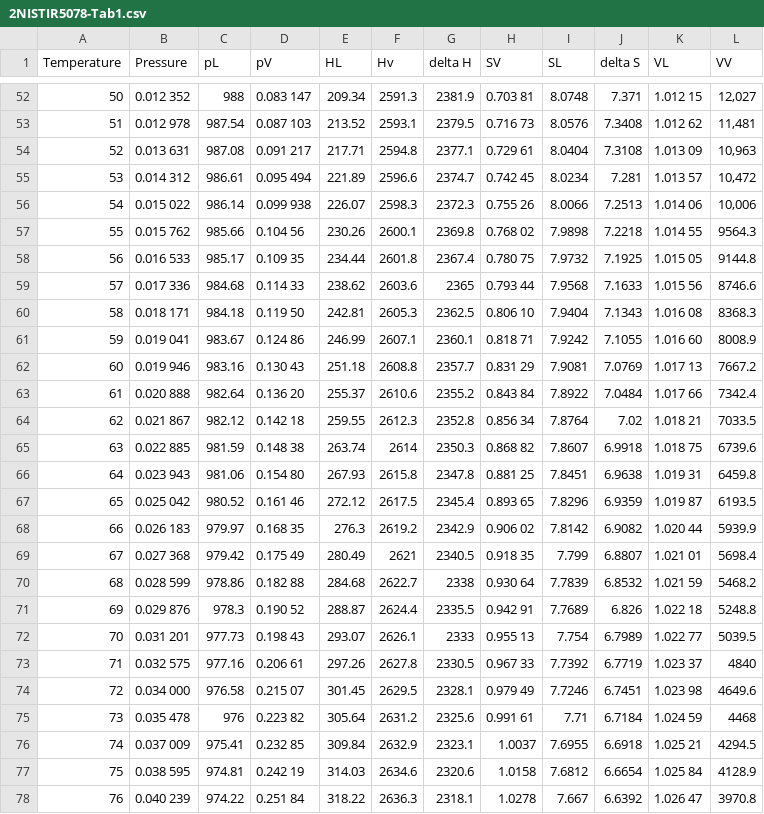
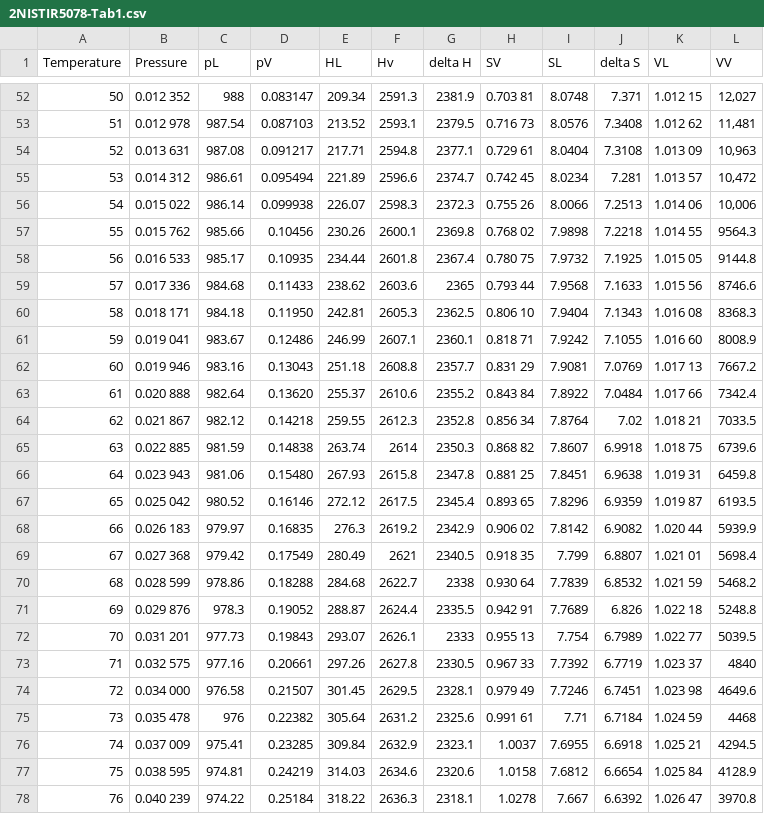
Before and after one commit to MAAdeli/Process-Project, a CSV file: 2NISTIR5078-Tab1.csv, drawn as a sheet; only a part is shown, gaps mark what is left out; the diff covers the shown part only.

```diff
--- a/2NISTIR5078-Tab1.csv
+++ b/2NISTIR5078-Tab1.csv
@@ -52,27 +52,27 @@
-50,0.012 352,988,0.083 147,209.34,2591.3,2381.9,0.703 81,8.0748,7.371,1.012 15,"12,027"
-51,0.012 978,987.54,0.087 103,213.52,2593.1,2379.5,0.716 73,8.0576,7.3408,1.012 62,"11,481"
-52,0.013 631,987.08,0.091 217,217.71,2594.8,2377.1,0.729 61,8.0404,7.3108,1.013 09,"10,963"
-53,0.014 312,986.61,0.095 494,221.89,2596.6,2374.7,0.742 45,8.0234,7.281,1.013 57,"10,472"
-54,0.015 022,986.14,0.099 938,226.07,2598.3,2372.3,0.755 26,8.0066,7.2513,1.014 06,"10,006"
-55,0.015 762,985.66,0.104 56,230.26,2600.1,2369.8,0.768 02,7.9898,7.2218,1.014 55,9564.3
-56,0.016 533,985.17,0.109 35,234.44,2601.8,2367.4,0.780 75,7.9732,7.1925,1.015 05,9144.8
-57,0.017 336,984.68,0.114 33,238.62,2603.6,2365,0.793 44,7.9568,7.1633,1.015 56,8746.6
-58,0.018 171,984.18,0.119 50,242.81,2605.3,2362.5,0.806 10,7.9404,7.1343,1.016 08,8368.3
-59,0.019 041,983.67,0.124 86,246.99,2607.1,2360.1,0.818 71,7.9242,7.1055,1.016 60,8008.9
-60,0.019 946,983.16,0.130 43,251.18,2608.8,2357.7,0.831 29,7.9081,7.0769,1.017 13,7667.2
-61,0.020 888,982.64,0.136 20,255.37,2610.6,2355.2,0.843 84,7.8922,7.0484,1.017 66,7342.4
-62,0.021 867,982.12,0.142 18,259.55,2612.3,2352.8,0.856 34,7.8764,7.02,1.018 21,7033.5
-63,0.022 885,981.59,0.148 38,263.74,2614,2350.3,0.868 82,7.8607,6.9918,1.018 75,6739.6
-64,0.023 943,981.06,0.154 80,267.93,2615.8,2347.8,0.881 25,7.8451,6.9638,1.019 31,6459.8
-65,0.025 042,980.52,0.161 46,272.12,2617.5,2345.4,0.893 65,7.8296,6.9359,1.019 87,6193.5
-66,0.026 183,979.97,0.168 35,276.3,2619.2,2342.9,0.906 02,7.8142,6.9082,1.020 44,5939.9
-67,0.027 368,979.42,0.175 49,280.49,2621,2340.5,0.918 35,7.799,6.8807,1.021 01,5698.4
-68,0.028 599,978.86,0.182 88,284.68,2622.7,2338,0.930 64,7.7839,6.8532,1.021 59,5468.2
-69,0.029 876,978.3,0.190 52,288.87,2624.4,2335.5,0.942 91,7.7689,6.826,1.022 18,5248.8
-70,0.031 201,977.73,0.198 43,293.07,2626.1,2333,0.955 13,7.754,6.7989,1.022 77,5039.5
-71,0.032 575,977.16,0.206 61,297.26,2627.8,2330.5,0.967 33,7.7392,6.7719,1.023 37,4840
-72,0.034 000,976.58,0.215 07,301.45,2629.5,2328.1,0.979 49,7.7246,6.7451,1.023 98,4649.6
-73,0.035 478,976,0.223 82,305.64,2631.2,2325.6,0.991 61,7.71,6.7184,1.024 59,4468
-74,0.037 009,975.41,0.232 85,309.84,2632.9,2323.1,1.0037,7.6955,6.6918,1.025 21,4294.5
-75,0.038 595,974.81,0.242 19,314.03,2634.6,2320.6,1.0158,7.6812,6.6654,1.025 84,4128.9
-76,0.040 239,974.22,0.251 84,318.22,2636.3,2318.1,1.0278,7.667,6.6392,1.026 47,3970.8
+50,0.012 352,988,0.083147,209.34,2591.3,2381.9,0.703 81,8.0748,7.371,1.012 15,"12,027"
+51,0.012 978,987.54,0.087103,213.52,2593.1,2379.5,0.716 73,8.0576,7.3408,1.012 62,"11,481"
+52,0.013 631,987.08,0.091217,217.71,2594.8,2377.1,0.729 61,8.0404,7.3108,1.013 09,"10,963"
+53,0.014 312,986.61,0.095494,221.89,2596.6,2374.7,0.742 45,8.0234,7.281,1.013 57,"10,472"
+54,0.015 022,986.14,0.099938,226.07,2598.3,2372.3,0.755 26,8.0066,7.2513,1.014 06,"10,006"
+55,0.015 762,985.66,0.10456,230.26,2600.1,2369.8,0.768 02,7.9898,7.2218,1.014 55,9564.3
+56,0.016 533,985.17,0.10935,234.44,2601.8,2367.4,0.780 75,7.9732,7.1925,1.015 05,9144.8
+57,0.017 336,984.68,0.11433,238.62,2603.6,2365,0.793 44,7.9568,7.1633,1.015 56,8746.6
+58,0.018 171,984.18,0.11950,242.81,2605.3,2362.5,0.806 10,7.9404,7.1343,1.016 08,8368.3
+59,0.019 041,983.67,0.12486,246.99,2607.1,2360.1,0.818 71,7.9242,7.1055,1.016 60,8008.9
+60,0.019 946,983.16,0.13043,251.18,2608.8,2357.7,0.831 29,7.9081,7.0769,1.017 13,7667.2
+61,0.020 888,982.64,0.13620,255.37,2610.6,2355.2,0.843 84,7.8922,7.0484,1.017 66,7342.4
+62,0.021 867,982.12,0.14218,259.55,2612.3,2352.8,0.856 34,7.8764,7.02,1.018 21,7033.5
+63,0.022 885,981.59,0.14838,263.74,2614,2350.3,0.868 82,7.8607,6.9918,1.018 75,6739.6
+64,0.023 943,981.06,0.15480,267.93,2615.8,2347.8,0.881 25,7.8451,6.9638,1.019 31,6459.8
+65,0.025 042,980.52,0.16146,272.12,2617.5,2345.4,0.893 65,7.8296,6.9359,1.019 87,6193.5
+66,0.026 183,979.97,0.16835,276.3,2619.2,2342.9,0.906 02,7.8142,6.9082,1.020 44,5939.9
+67,0.027 368,979.42,0.17549,280.49,2621,2340.5,0.918 35,7.799,6.8807,1.021 01,5698.4
+68,0.028 599,978.86,0.18288,284.68,2622.7,2338,0.930 64,7.7839,6.8532,1.021 59,5468.2
+69,0.029 876,978.3,0.19052,288.87,2624.4,2335.5,0.942 91,7.7689,6.826,1.022 18,5248.8
+70,0.031 201,977.73,0.19843,293.07,2626.1,2333,0.955 13,7.754,6.7989,1.022 77,5039.5
+71,0.032 575,977.16,0.20661,297.26,2627.8,2330.5,0.967 33,7.7392,6.7719,1.023 37,4840
+72,0.034 000,976.58,0.21507,301.45,2629.5,2328.1,0.979 49,7.7246,6.7451,1.023 98,4649.6
+73,0.035 478,976,0.22382,305.64,2631.2,2325.6,0.991 61,7.71,6.7184,1.024 59,4468
+74,0.037 009,975.41,0.23285,309.84,2632.9,2323.1,1.0037,7.6955,6.6918,1.025 21,4294.5
+75,0.038 595,974.81,0.24219,314.03,2634.6,2320.6,1.0158,7.6812,6.6654,1.025 84,4128.9
+76,0.040 239,974.22,0.25184,318.22,2636.3,2318.1,1.0278,7.667,6.6392,1.026 47,3970.8
```
Also changed, not shown: 67 edited cells elsewhere in this file.
